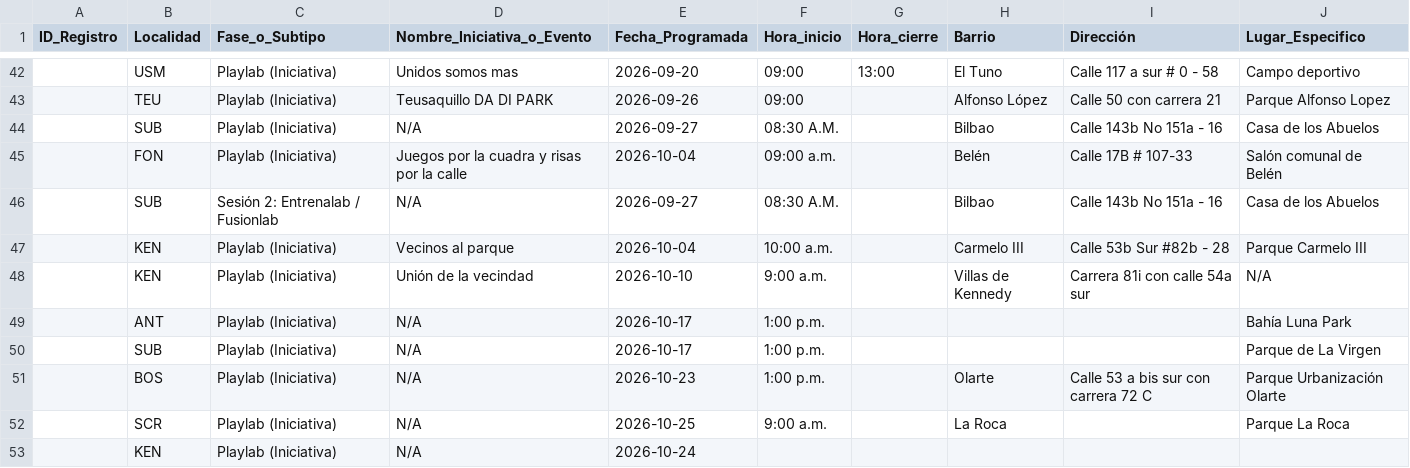
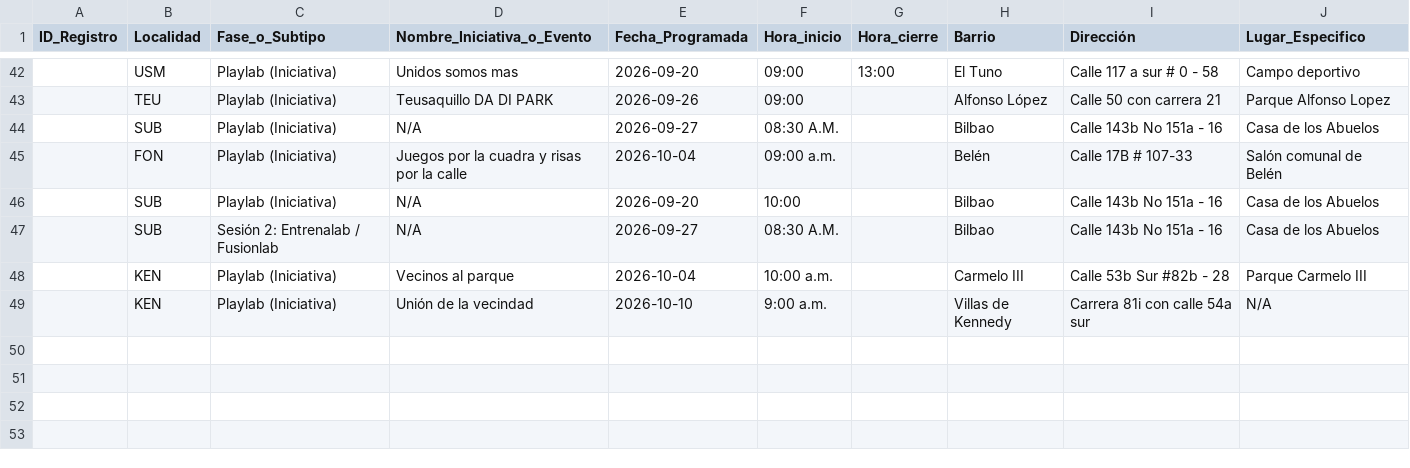
Before and after one commit to soy-juandi/recreolab-data, a CSV file: recreolab_matriz.csv, drawn as a sheet; only a part is shown, gaps mark what is left out; removed rows and columns are numbered as before the commit, all else as after; the diff names each change by its address in the sheet, - before the commit and + after, or states it on an @@ line.

Commit message:
Actualización automática recreolab_matriz.csv

```diff
--- a/recreolab_matriz.csv
+++ b/recreolab_matriz.csv
+row 46:  | SUB | Playlab (Iniciativa) | N/A | 2026-09-20 | 10:00 |  | Bilbao | Calle 143b No 151a - 16 | Casa de los Abuelos
-row 49:  | ANT | Playlab (Iniciativa) | N/A | 2026-10-17 | 1:00 p.m. |  |  |  | Bahía Luna Park
-row 50:  | SUB | Playlab (Iniciativa) | N/A | 2026-10-17 | 1:00 p.m. |  |  |  | Parque de La Virgen
-row 51:  | BOS | Playlab (Iniciativa) | N/A | 2026-10-23 | 1:00 p.m. |  | Olarte | Calle 53 a bis sur con carrera 72 C | Parque Urbanización Olarte
-row 52:  | SCR | Playlab (Iniciativa) | N/A | 2026-10-25 | 9:00 a.m. |  | La Roca |  | Parque La Roca
-row 53:  | KEN | Playlab (Iniciativa) | N/A | 2026-10-24
```
